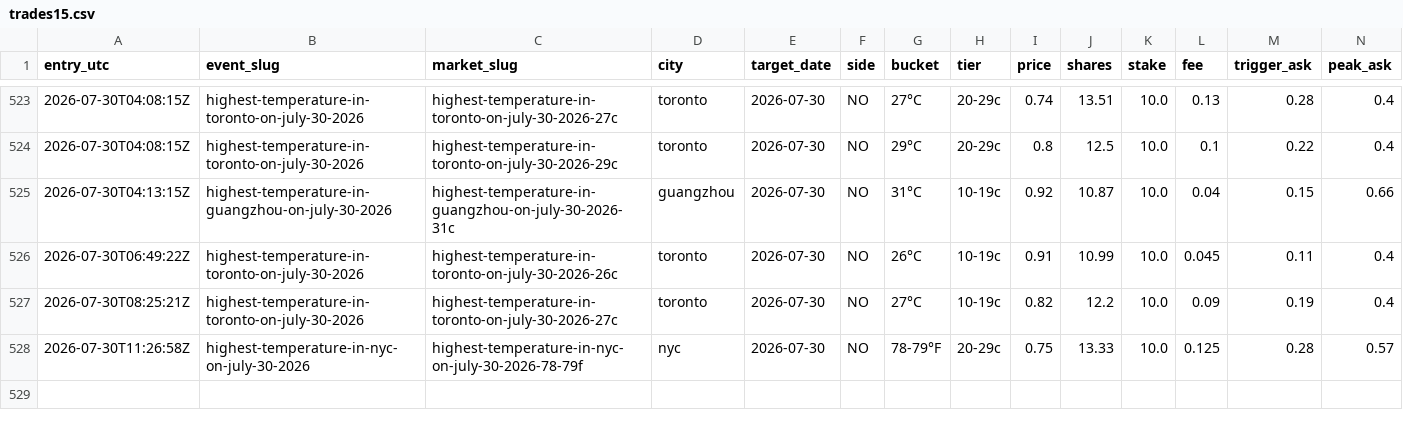
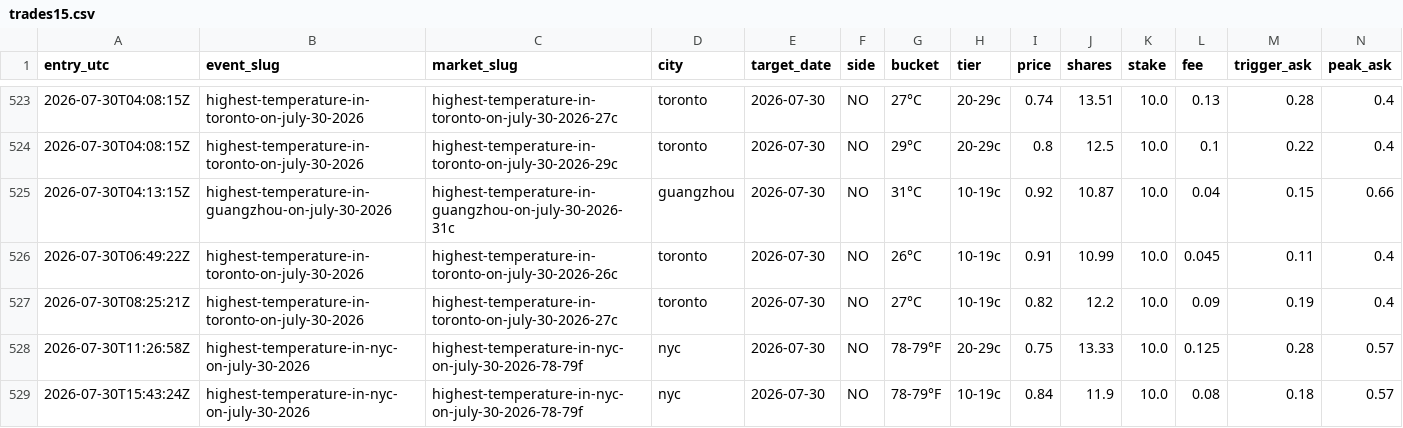
Before and after one commit to caohainguyen103-coder/temp-tracker, a CSV file: data/trades15.csv, drawn as a sheet; only a part is shown, gaps mark what is left out; rows hold the shown columns only; the diff names each change by its address in the sheet, - before the commit and + after, or states it on an @@ line.

```diff
--- a/data/trades15.csv
+++ b/data/trades15.csv
+row 529: 2026-07-30T15:43:24Z | highest-temperature-in-nyc-on-july-30-2026 | highest-temperature-in-nyc-on-july-30-2026-78-79f | nyc | 2026-07-30 | NO | 78-79°F | 10-19c | 0.84 | 11.9 | 10.0 | 0.08 | 0.18 | 0.57
```
Also changed, not shown: data/cd14_price_hist.csv.
